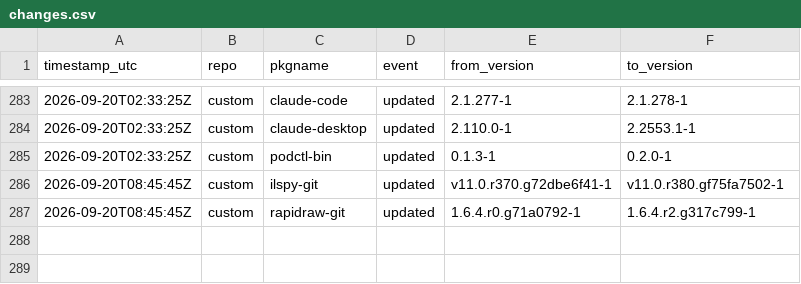
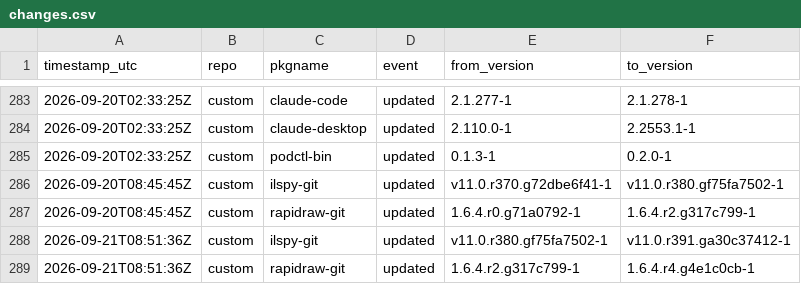
Before and after one commit to xerootg/xerootg.github.io, a CSV file: data/changes.csv, drawn as a sheet; only a part is shown, gaps mark what is left out; the diff names each change by its address in the sheet, - before the commit and + after, or states it on an @@ line.

```diff
--- a/data/changes.csv
+++ b/data/changes.csv
+row 288: 2026-09-21T08:51:36Z | custom | ilspy-git | updated | v11.0.r380.gf75fa7502-1 | v11.0.r391.ga30c37412-1
+row 289: 2026-09-21T08:51:36Z | custom | rapidraw-git | updated | 1.6.4.r2.g317c799-1 | 1.6.4.r4.g4e1c0cb-1
```
Also changed, not shown: data/packages.csv, 2 other files.
